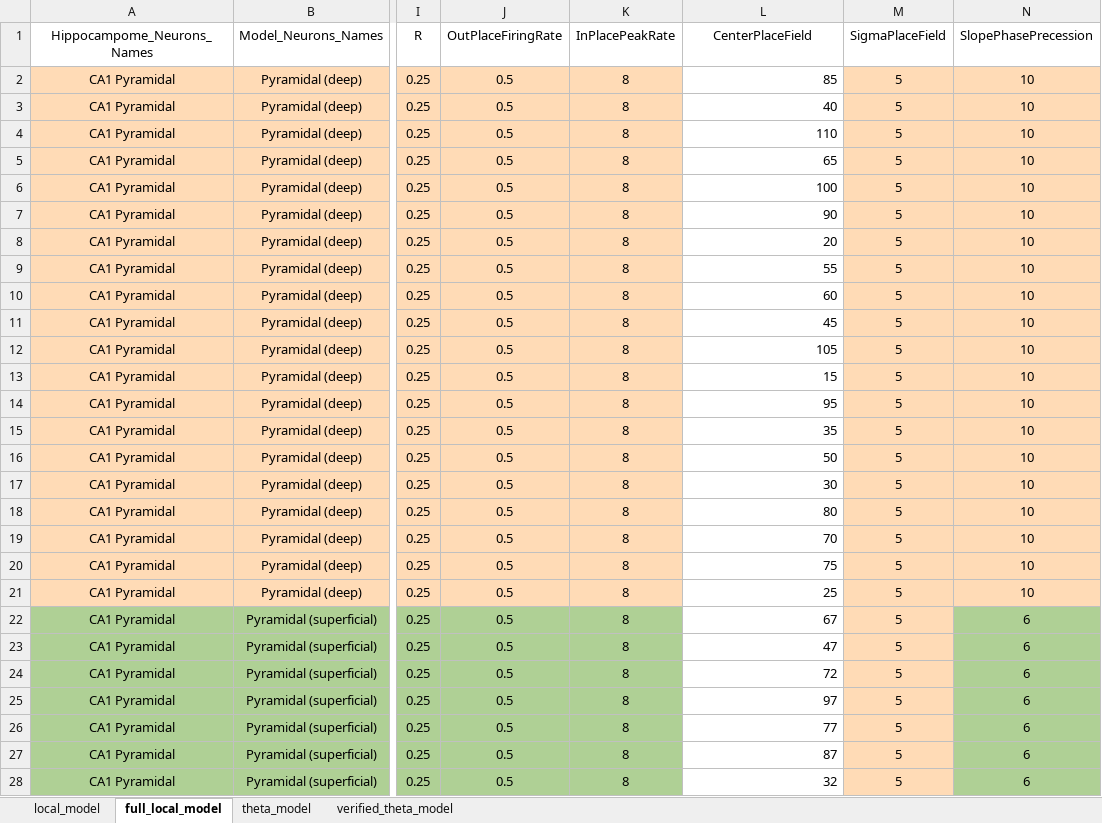
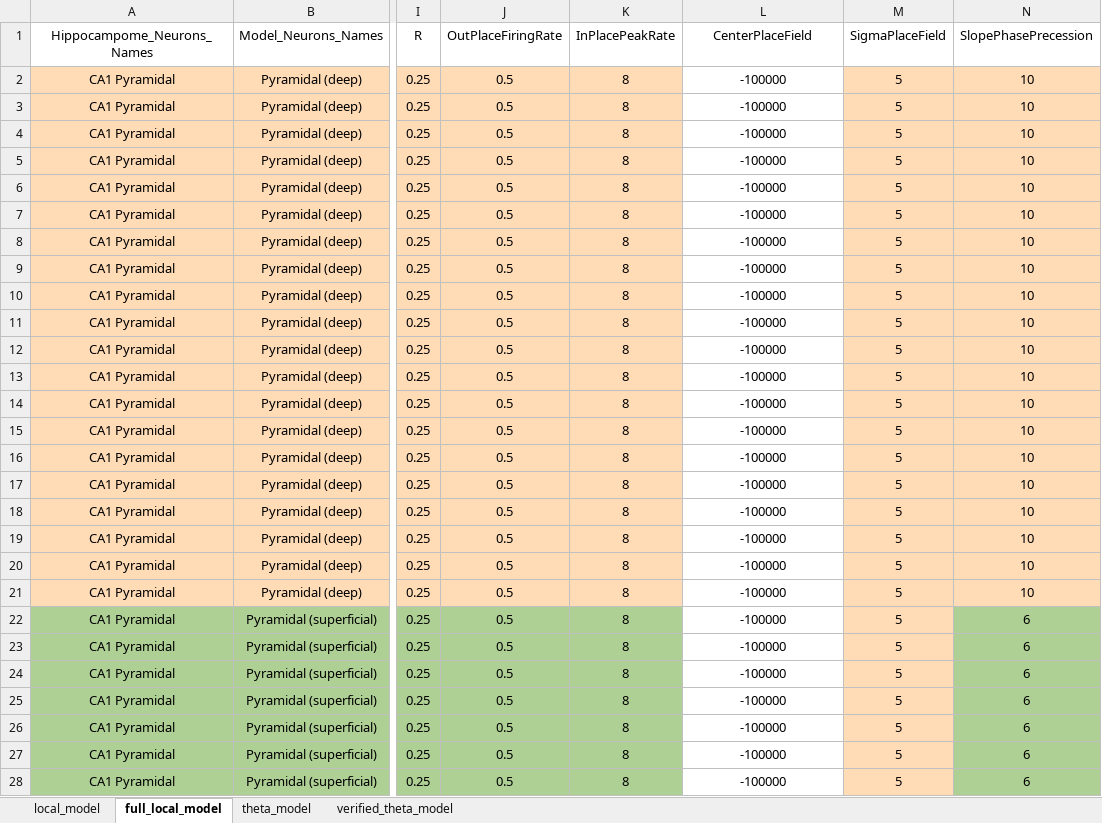
Before and after one commit to ivanmysin/Deep_CA1, an Excel workbook: parameters/neurons_parameters.xlsx, sheet full_local_model, drawn as a sheet; only a part is shown, gaps mark what is left out; values as stored, in another font and other column widths than the file's, no borders; the diff covers the shown part only; the diff names each change by its address in the sheet, - before the commit and + after, or states it on an @@ line.

Commit message:
Work on running full local model. Fit Delta eta in min max range.

```diff
--- a/parameters/neurons_parameters.xlsx (sheet full_local_model)
+++ b/parameters/neurons_parameters.xlsx (sheet full_local_model)
-L2 (CenterPlaceField): 85
+L2 (CenterPlaceField): -100000
-L2:L28 alignment: right
+L2:L28 alignment: center
-L3 (CenterPlaceField): 40
+L3 (CenterPlaceField): -100000
-L4 (CenterPlaceField): 110
+L4 (CenterPlaceField): -100000
-L5 (CenterPlaceField): 65
+L5 (CenterPlaceField): -100000
-L6 (CenterPlaceField): 100
+L6 (CenterPlaceField): -100000
-L7 (CenterPlaceField): 90
+L7 (CenterPlaceField): -100000
-L8 (CenterPlaceField): 20
+L8 (CenterPlaceField): -100000
-L9 (CenterPlaceField): 55
+L9 (CenterPlaceField): -100000
-L10 (CenterPlaceField): 60
+L10 (CenterPlaceField): -100000
-L11 (CenterPlaceField): 45
+L11 (CenterPlaceField): -100000
-L12 (CenterPlaceField): 105
+L12 (CenterPlaceField): -100000
-L13 (CenterPlaceField): 15
+L13 (CenterPlaceField): -100000
-L14 (CenterPlaceField): 95
+L14 (CenterPlaceField): -100000
-L15 (CenterPlaceField): 35
+L15 (CenterPlaceField): -100000
-L16 (CenterPlaceField): 50
+L16 (CenterPlaceField): -100000
-L17 (CenterPlaceField): 30
+L17 (CenterPlaceField): -100000
-L18 (CenterPlaceField): 80
+L18 (CenterPlaceField): -100000
-L19 (CenterPlaceField): 70
+L19 (CenterPlaceField): -100000
-L20 (CenterPlaceField): 75
+L20 (CenterPlaceField): -100000
-L21 (CenterPlaceField): 25
+L21 (CenterPlaceField): -100000
-L22 (CenterPlaceField): 67
+L22 (CenterPlaceField): -100000
-L23 (CenterPlaceField): 47
+L23 (CenterPlaceField): -100000
-L24 (CenterPlaceField): 72
+L24 (CenterPlaceField): -100000
-L25 (CenterPlaceField): 97
+L25 (CenterPlaceField): -100000
-L26 (CenterPlaceField): 77
+L26 (CenterPlaceField): -100000
-L27 (CenterPlaceField): 87
+L27 (CenterPlaceField): -100000
-L28 (CenterPlaceField): 32
+L28 (CenterPlaceField): -100000
```
Also changed, not shown: 61 edited cells and cell formats elsewhere in this sheet, 1 other file.
